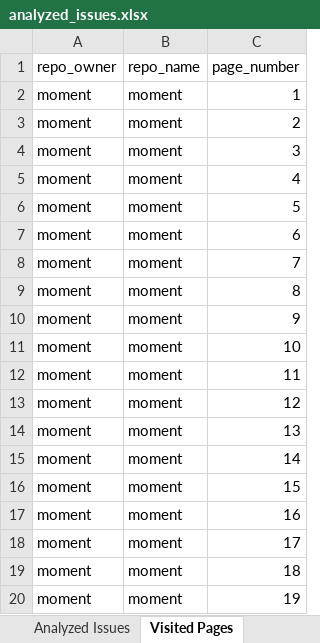
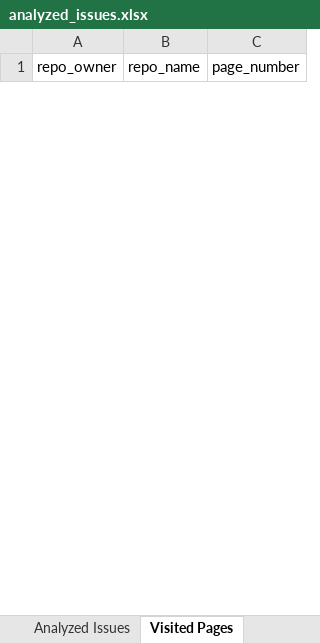
Before and after one commit to CAMB3LL/barrack_notebooks, an Excel workbook: analyzed_issues.xlsx, sheet Visited Pages, drawn as a sheet; only a part is shown; values as stored, in another font and other column widths than the file's, no borders; removed rows and columns are numbered as before the commit, all else as after; the diff covers the shown part only; the diff names each change by its address in the sheet, - before the commit and + after, or states it on an @@ line.

```diff
--- a/analyzed_issues.xlsx (sheet Visited Pages)
+++ b/analyzed_issues.xlsx (sheet Visited Pages)
-row 2: moment | moment | 1
-row 3: moment | moment | 2
-row 4: moment | moment | 3
-row 5: moment | moment | 4
-row 6: moment | moment | 5
-row 7: moment | moment | 6
-row 8: moment | moment | 7
-row 9: moment | moment | 8
-row 10: moment | moment | 9
-row 11: moment | moment | 10
-row 12: moment | moment | 11
-row 13: moment | moment | 12
-row 14: moment | moment | 13
-row 15: moment | moment | 14
-row 16: moment | moment | 15
-row 17: moment | moment | 16
-row 18: moment | moment | 17
-row 19: moment | moment | 18
-row 20: moment | moment | 19
```
Also changed, not shown: 10 added rows and 154 removed rows elsewhere in this sheet, sheet Analyzed Issues, 1 other file.
